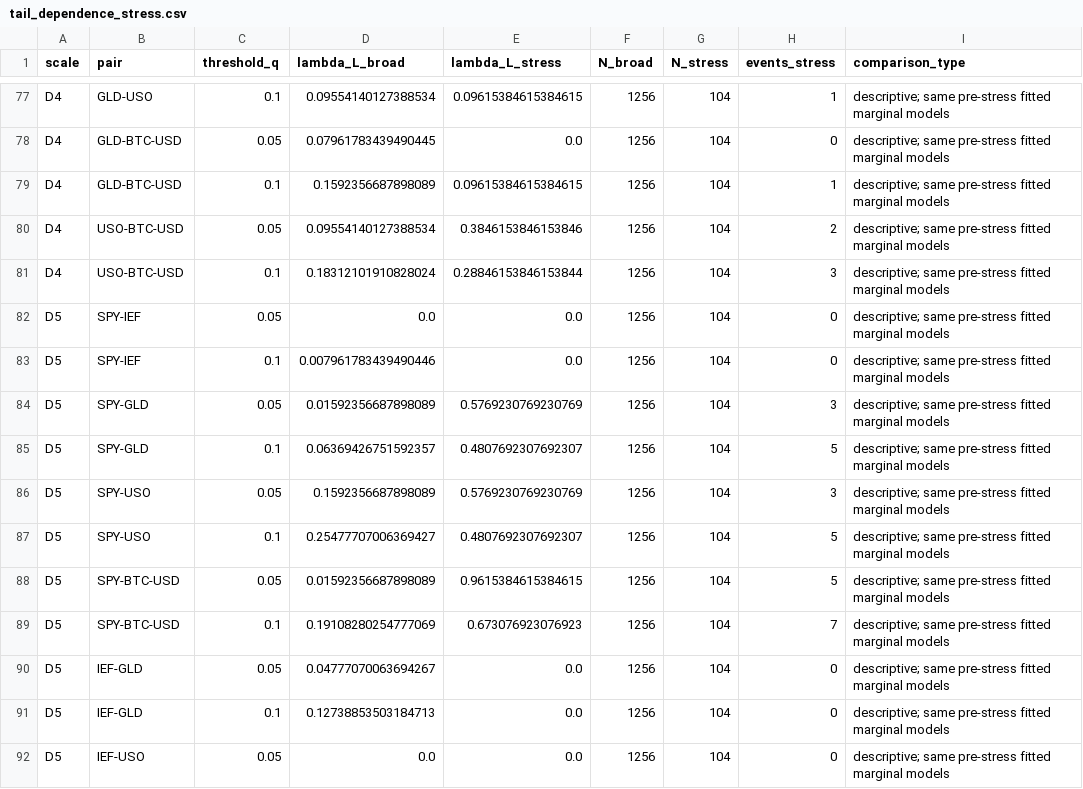
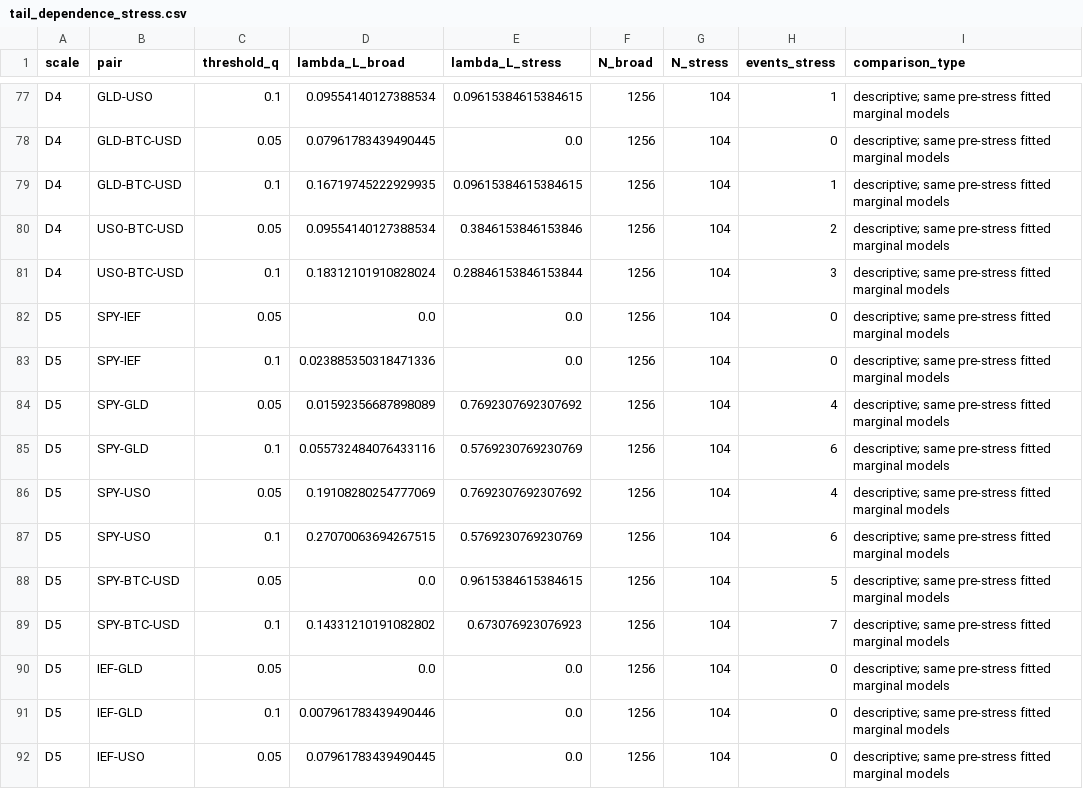
Before and after one commit to imaadh-ifthi/saifa_tiramisu, a CSV file: results/tail_dependence_stress.csv, drawn as a sheet; only a part is shown, gaps mark what is left out; the diff covers the shown part only.

```diff
--- a/results/tail_dependence_stress.csv
+++ b/results/tail_dependence_stress.csv
@@ -78,3 +78,3 @@ D4,GLD-USO,0.1,0.09554140127388534,0.09615384615384615,1256,104,1,descriptive; s
 D4,GLD-BTC-USD,0.05,0.07961783439490445,0.0,1256,104,0,descriptive; same pre-stress fitted marginal models
-D4,GLD-BTC-USD,0.1,0.1592356687898089,0.09615384615384615,1256,104,1,descriptive; same pre-stress fitted marginal models
+D4,GLD-BTC-USD,0.1,0.16719745222929935,0.09615384615384615,1256,104,1,descriptive; same pre-stress fitted marginal models
 D4,USO-BTC-USD,0.05,0.09554140127388534,0.3846153846153846,1256,104,2,descriptive; same pre-stress fitted marginal models
@@ -82,11 +82,11 @@ D4,USO-BTC-USD,0.1,0.18312101910828024,0.28846153846153844,1256,104,3,descriptiv
 D5,SPY-IEF,0.05,0.0,0.0,1256,104,0,descriptive; same pre-stress fitted marginal models
-D5,SPY-IEF,0.1,0.007961783439490446,0.0,1256,104,0,descriptive; same pre-stress fitted marginal models
-D5,SPY-GLD,0.05,0.01592356687898089,0.5769230769230769,1256,104,3,descriptive; same pre-stress fitted marginal models
-D5,SPY-GLD,0.1,0.06369426751592357,0.4807692307692307,1256,104,5,descriptive; same pre-stress fitted marginal models
-D5,SPY-USO,0.05,0.1592356687898089,0.5769230769230769,1256,104,3,descriptive; same pre-stress fitted marginal models
-D5,SPY-USO,0.1,0.25477707006369427,0.4807692307692307,1256,104,5,descriptive; same pre-stress fitted marginal models
-D5,SPY-BTC-USD,0.05,0.01592356687898089,0.9615384615384615,1256,104,5,descriptive; same pre-stress fitted marginal models
-D5,SPY-BTC-USD,0.1,0.19108280254777069,0.673076923076923,1256,104,7,descriptive; same pre-stress fitted marginal models
-D5,IEF-GLD,0.05,0.04777070063694267,0.0,1256,104,0,descriptive; same pre-stress fitted marginal models
-D5,IEF-GLD,0.1,0.12738853503184713,0.0,1256,104,0,descriptive; same pre-stress fitted marginal models
-D5,IEF-USO,0.05,0.0,0.0,1256,104,0,descriptive; same pre-stress fitted marginal models
+D5,SPY-IEF,0.1,0.023885350318471336,0.0,1256,104,0,descriptive; same pre-stress fitted marginal models
+D5,SPY-GLD,0.05,0.01592356687898089,0.7692307692307692,1256,104,4,descriptive; same pre-stress fitted marginal models
+D5,SPY-GLD,0.1,0.055732484076433116,0.5769230769230769,1256,104,6,descriptive; same pre-stress fitted marginal models
+D5,SPY-USO,0.05,0.19108280254777069,0.7692307692307692,1256,104,4,descriptive; same pre-stress fitted marginal models
+D5,SPY-USO,0.1,0.27070063694267515,0.5769230769230769,1256,104,6,descriptive; same pre-stress fitted marginal models
+D5,SPY-BTC-USD,0.05,0.0,0.9615384615384615,1256,104,5,descriptive; same pre-stress fitted marginal models
+D5,SPY-BTC-USD,0.1,0.14331210191082802,0.673076923076923,1256,104,7,descriptive; same pre-stress fitted marginal models
+D5,IEF-GLD,0.05,0.0,0.0,1256,104,0,descriptive; same pre-stress fitted marginal models
+D5,IEF-GLD,0.1,0.007961783439490446,0.0,1256,104,0,descriptive; same pre-stress fitted marginal models
+D5,IEF-USO,0.05,0.07961783439490445,0.0,1256,104,0,descriptive; same pre-stress fitted marginal models
```
Also changed, not shown: 50 edited cells elsewhere in this file, results/model_comparison_by_window.csv, results/robustness_summary.csv, 18 other files.
